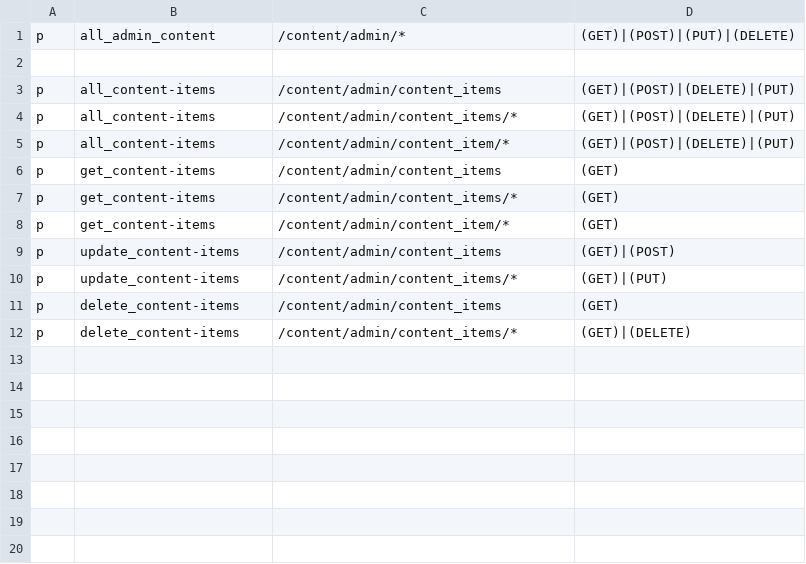
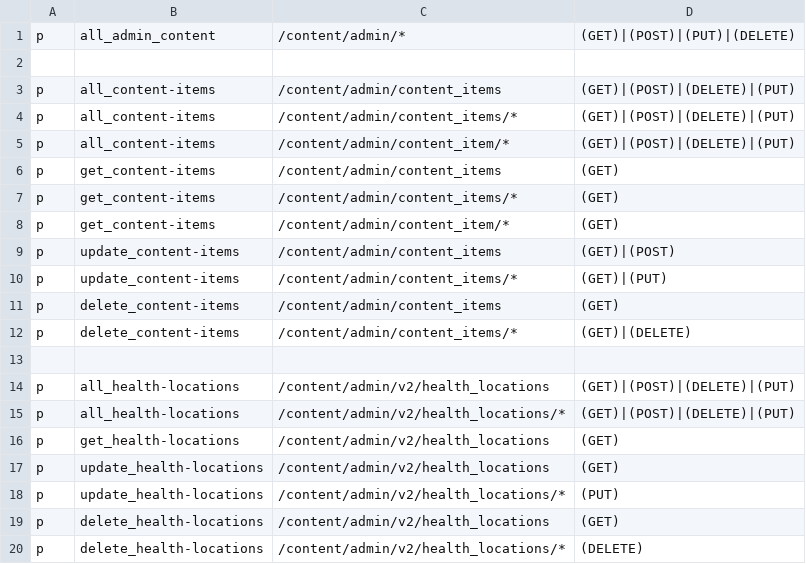
Before and after one commit to rokwire/content-building-block, a CSV file: driver/web/authorization_policy.csv, drawn as a sheet; the diff names each change by its address in the sheet, - before the commit and + after, or states it on an @@ line.

Commit message:
Add authorization for the health location admin APIs

```diff
--- a/driver/web/authorization_policy.csv
+++ b/driver/web/authorization_policy.csv
+row 13: (empty)
+row 14: p | all_health-locations | /content/admin/v2/health_locations | (GET)|(POST)|(DELETE)|(PUT)
+row 15: p | all_health-locations | /content/admin/v2/health_locations/* | (GET)|(POST)|(DELETE)|(PUT)
+row 16: p | get_health-locations | /content/admin/v2/health_locations | (GET)
+row 17: p | update_health-locations | /content/admin/v2/health_locations | (GET)
+row 18: p | update_health-locations | /content/admin/v2/health_locations/* | (PUT)
+row 19: p | delete_health-locations | /content/admin/v2/health_locations | (GET)
+row 20: p | delete_health-locations | /content/admin/v2/health_locations/* | (DELETE)
```
